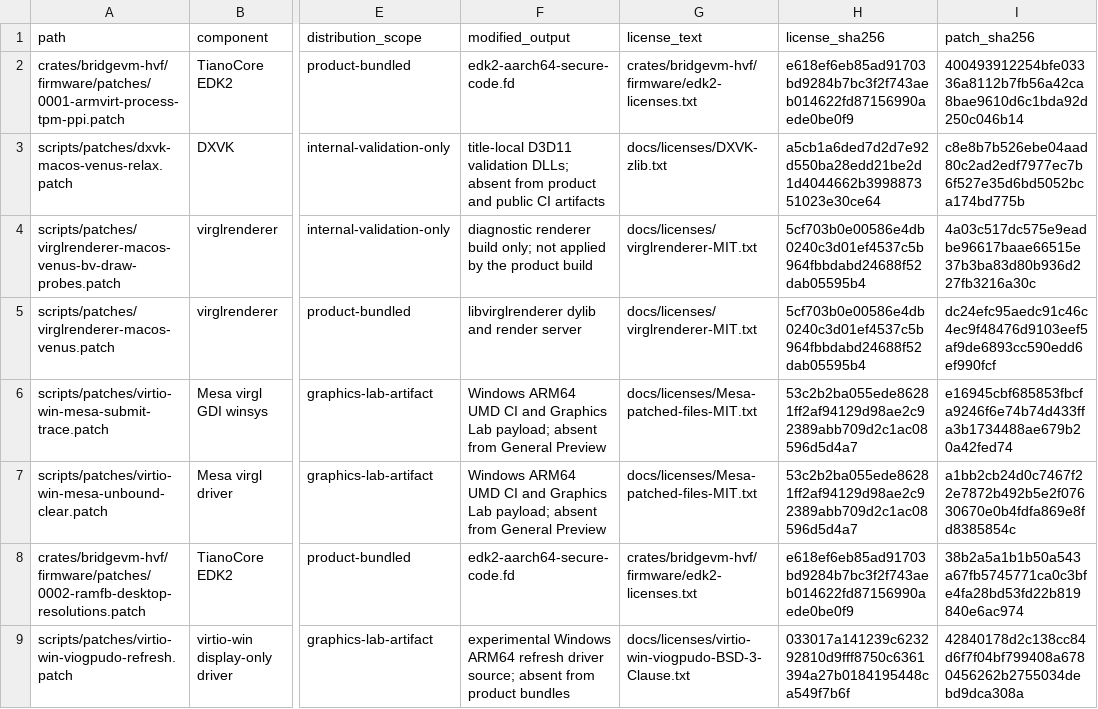
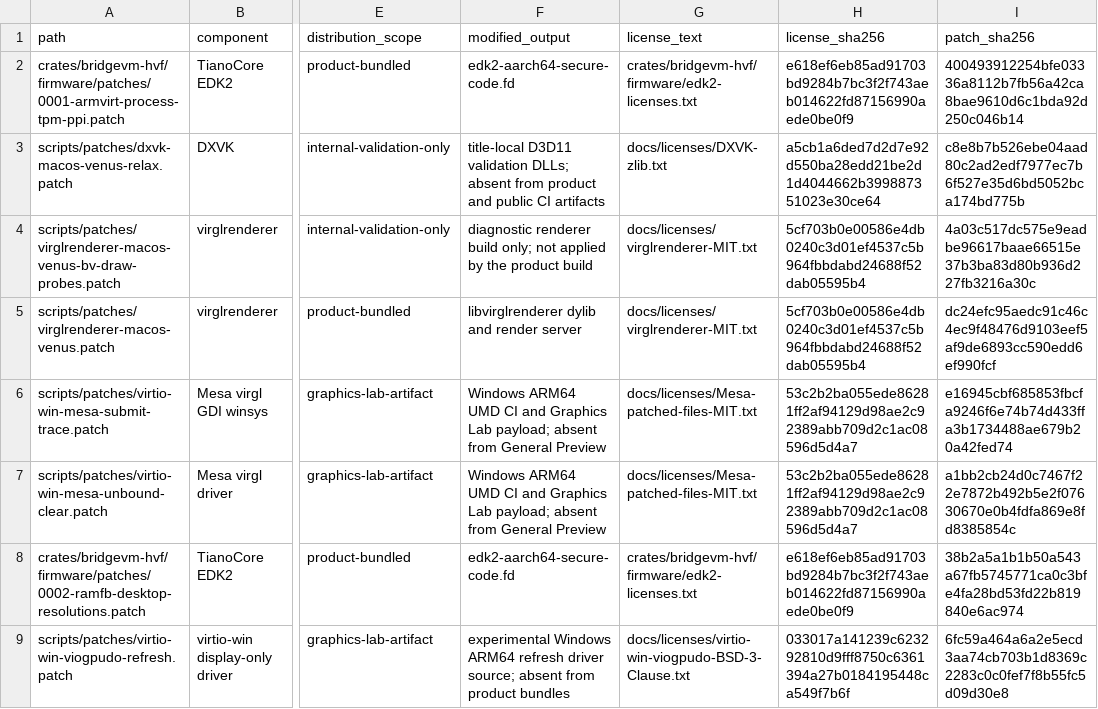
Before and after one commit to Ketchio-dev/bridgevm, a TSV file: THIRD-PARTY-PATCHES.tsv, drawn as a sheet; only a part is shown, gaps mark what is left out; the diff names each change by its address in the sheet, - before the commit and + after, or states it on an @@ line.

Commit message:
Refresh connected monitor timings during VidPN enumeration
Augment the acquired monitor source-mode set before enumerating each VidPN path. A virtio config change updates its custom slot but Windows retains the connected monitor timings, rejecting modes larger than the initial set until adapter reinitialization. Keep existing modes if acquisition is unavailable, and release every acquired monitor set.

Validation: portable test compiles the actual enumeration/update methods with duplicate current modes, add failures and acquire failures; patched kit/raster/apply/registry checks pass. Prior r4 live refusal retained. ARM64 WDK compile and disposable live resize validation follow.

```diff
--- a/THIRD-PARTY-PATCHES.tsv
+++ b/THIRD-PARTY-PATCHES.tsv
-I9 (patch_sha256): 42840178d2c138cc84d6f7f04bf799408a6780456262b2755034debd9dca308a
+I9 (patch_sha256): 6fc59a464a6a2e5ecd3aa74cb703b1d8369c2283c0c0fef7f8b55fc5d09d30e8
```
Also changed, not shown: 4 other files.
